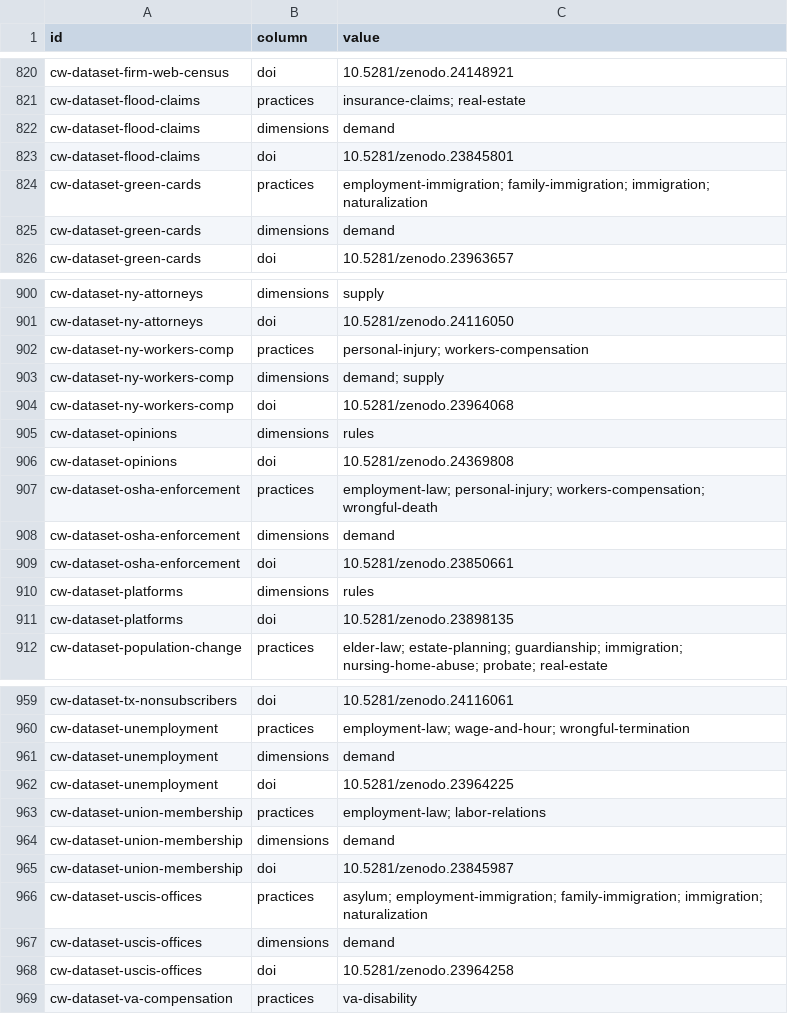
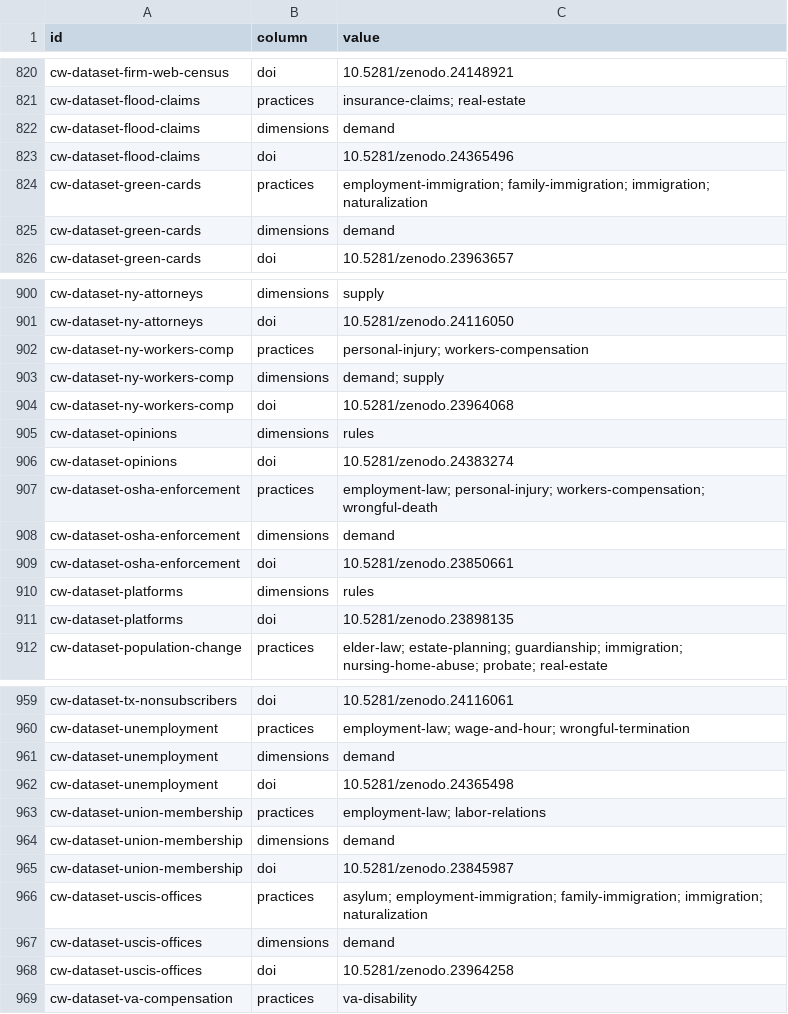
Before and after one commit to ops864/legal-marketing-data, a CSV file: data/crosswalks/crosswalks-values.csv, drawn as a sheet; only a part is shown, gaps mark what is left out.

```diff
--- a/data/crosswalks/crosswalks-values.csv
+++ b/data/crosswalks/crosswalks-values.csv
@@ -822,3 +822,3 @@ cw-dataset-flood-claims,practices,insurance-claims; real-estate
 cw-dataset-flood-claims,dimensions,demand
-cw-dataset-flood-claims,doi,10.5281/zenodo.23845801
+cw-dataset-flood-claims,doi,10.5281/zenodo.24365496
 cw-dataset-green-cards,practices,employment-immigration; family-immigration; immigration; naturalization
@@ -905,3 +905,3 @@ cw-dataset-ny-workers-comp,doi,10.5281/zenodo.23964068
 cw-dataset-opinions,dimensions,rules
-cw-dataset-opinions,doi,10.5281/zenodo.24369808
+cw-dataset-opinions,doi,10.5281/zenodo.24383274
 cw-dataset-osha-enforcement,practices,employment-law; personal-injury; workers-compensation; wrongful-death
@@ -961,3 +961,3 @@ cw-dataset-unemployment,practices,employment-law; wage-and-hour; wrongful-termin
 cw-dataset-unemployment,dimensions,demand
-cw-dataset-unemployment,doi,10.5281/zenodo.23964225
+cw-dataset-unemployment,doi,10.5281/zenodo.24365498
 cw-dataset-union-membership,practices,employment-law; labor-relations
```
Also changed, not shown: data/opinions/ai-guidance.csv, data/opinions/opinions-values.csv, 38 other files.
